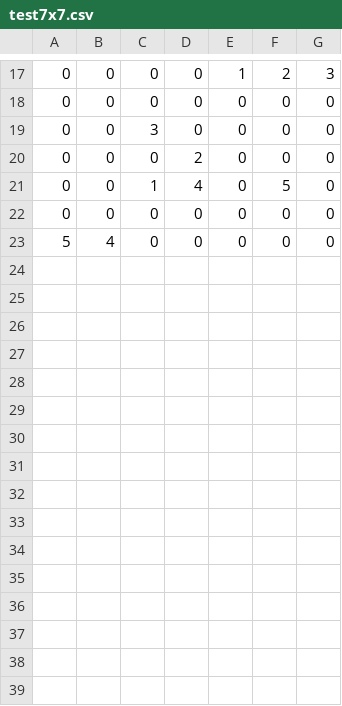
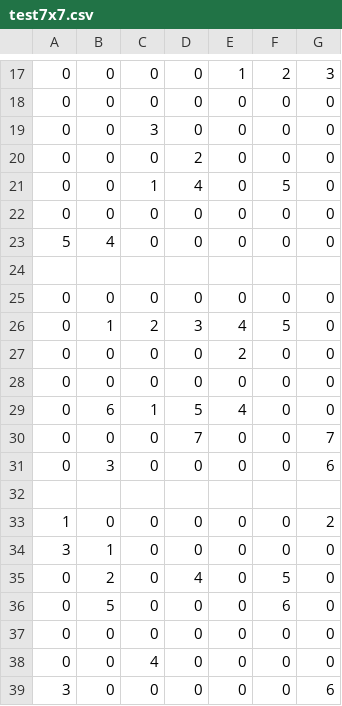
Before and after one commit to adrian669/FF_Java, a CSV file: input/test7x7.csv, drawn as a sheet; only a part is shown, gaps mark what is left out; the diff names each change by its address in the sheet, - before the commit and + after, or states it on an @@ line.

```diff
--- a/input/test7x7.csv
+++ b/input/test7x7.csv
+row 24: (empty)
+row 25: 0 | 0 | 0 | 0 | 0 | 0 | 0
+row 26: 0 | 1 | 2 | 3 | 4 | 5 | 0
+row 27: 0 | 0 | 0 | 0 | 2 | 0 | 0
+row 28: 0 | 0 | 0 | 0 | 0 | 0 | 0
+row 29: 0 | 6 | 1 | 5 | 4 | 0 | 0
+row 30: 0 | 0 | 0 | 7 | 0 | 0 | 7
+row 31: 0 | 3 | 0 | 0 | 0 | 0 | 6
+row 32: (empty)
+row 33: 1 | 0 | 0 | 0 | 0 | 0 | 2
+row 34: 3 | 1 | 0 | 0 | 0 | 0 | 0
+row 35: 0 | 2 | 0 | 4 | 0 | 5 | 0
+row 36: 0 | 5 | 0 | 0 | 0 | 6 | 0
+row 37: 0 | 0 | 0 | 0 | 0 | 0 | 0
+row 38: 0 | 0 | 4 | 0 | 0 | 0 | 0
+row 39: 3 | 0 | 0 | 0 | 0 | 0 | 6
```
Also changed, not shown: input/test8x8.csv, input/test9x9.csv, 6 other files.
